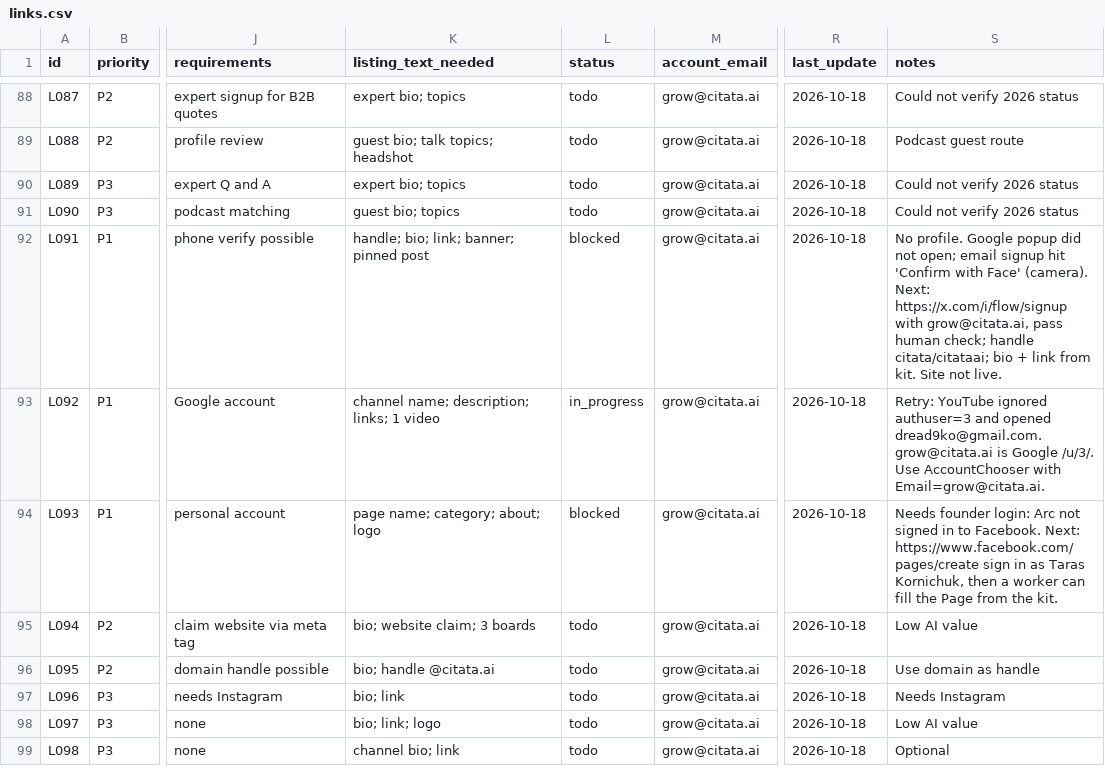
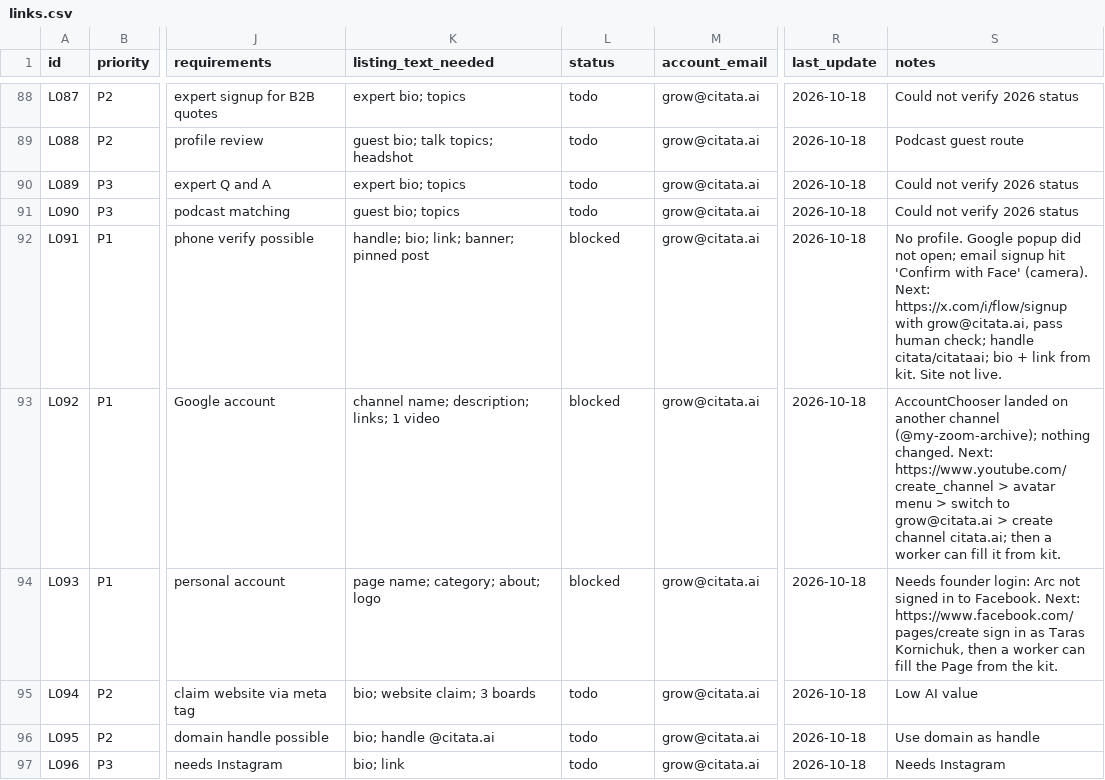
Before and after one commit to citata-ai/united, a CSV file: business/marketing/links.csv, drawn as a sheet; only a part is shown, gaps mark what is left out; the shorter side is filled out with more unchanged rows; the diff covers the shown part only; the diff names each change by its address in the sheet, - before the commit and + after, or states it on an @@ line.

Commit message:
marketing: record retry batch B6, start B8

```diff
--- a/business/marketing/links.csv
+++ b/business/marketing/links.csv
-L93 (status): in_progress
+L93 (status): blocked
-S93 (notes): Retry: YouTube ignored authuser=3 and opened dread9ko@gmail.com. grow@citata.ai is Google /u/3/. Use AccountChooser with Email=grow@citata.ai.
+S93 (notes): AccountChooser landed on another channel (@my-zoom-archive); nothing changed. Next: https://www.youtube.com/create_channel > avatar menu > switch to grow@citata.ai > create channel citata.ai; then a worker can fill it from kit.
```
Also changed, not shown: 21 edited cells elsewhere in this file, 1 other file.
